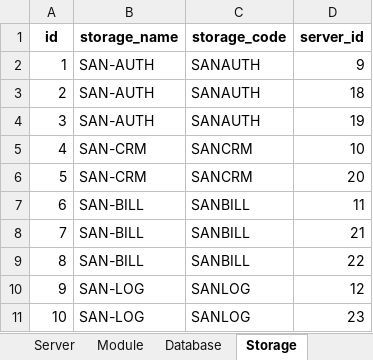
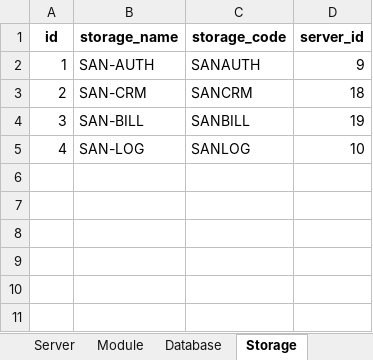
Before and after one commit to Hecker-Chuoi/VDT---GD2, an Excel workbook: Documents/it_services_connection.xlsx, sheet Storage, drawn as a sheet; values as stored, in another font and other column widths than the file's, no borders; the diff names each change by its address in the sheet, - before the commit and + after, or states it on an @@ line.

```diff
--- a/Documents/it_services_connection.xlsx (sheet Storage)
+++ b/Documents/it_services_connection.xlsx (sheet Storage)
-B3 (storage_name): SAN-AUTH
+B3 (storage_name): SAN-CRM
-C3 (storage_code): SANAUTH
+C3 (storage_code): SANCRM
-B4 (storage_name): SAN-AUTH
+B4 (storage_name): SAN-BILL
-C4 (storage_code): SANAUTH
+C4 (storage_code): SANBILL
-B5 (storage_name): SAN-CRM
+B5 (storage_name): SAN-LOG
-C5 (storage_code): SANCRM
+C5 (storage_code): SANLOG
-row 6: 5 | SAN-CRM | SANCRM | 20
-row 7: 6 | SAN-BILL | SANBILL | 11
-row 8: 7 | SAN-BILL | SANBILL | 21
-row 9: 8 | SAN-BILL | SANBILL | 22
-row 10: 9 | SAN-LOG | SANLOG | 12
-row 11: 10 | SAN-LOG | SANLOG | 23
```
Also changed, not shown: sheet Connection, sheet Database, 48 other files.
